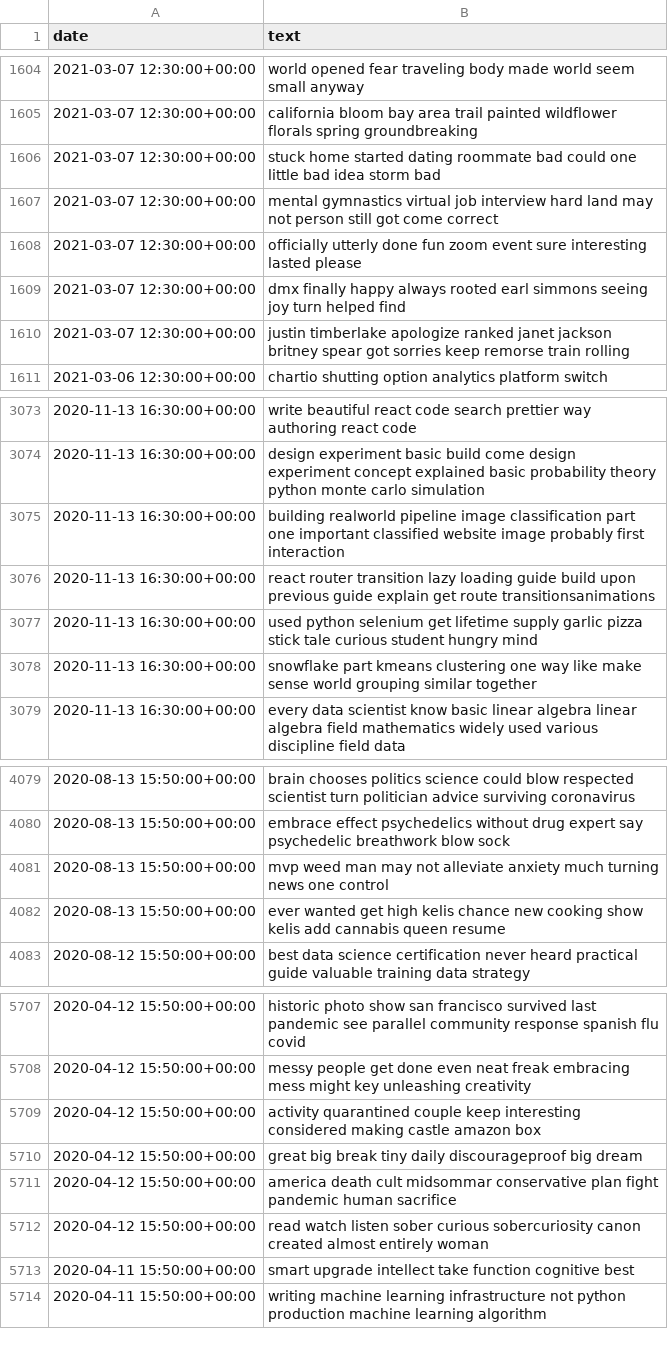
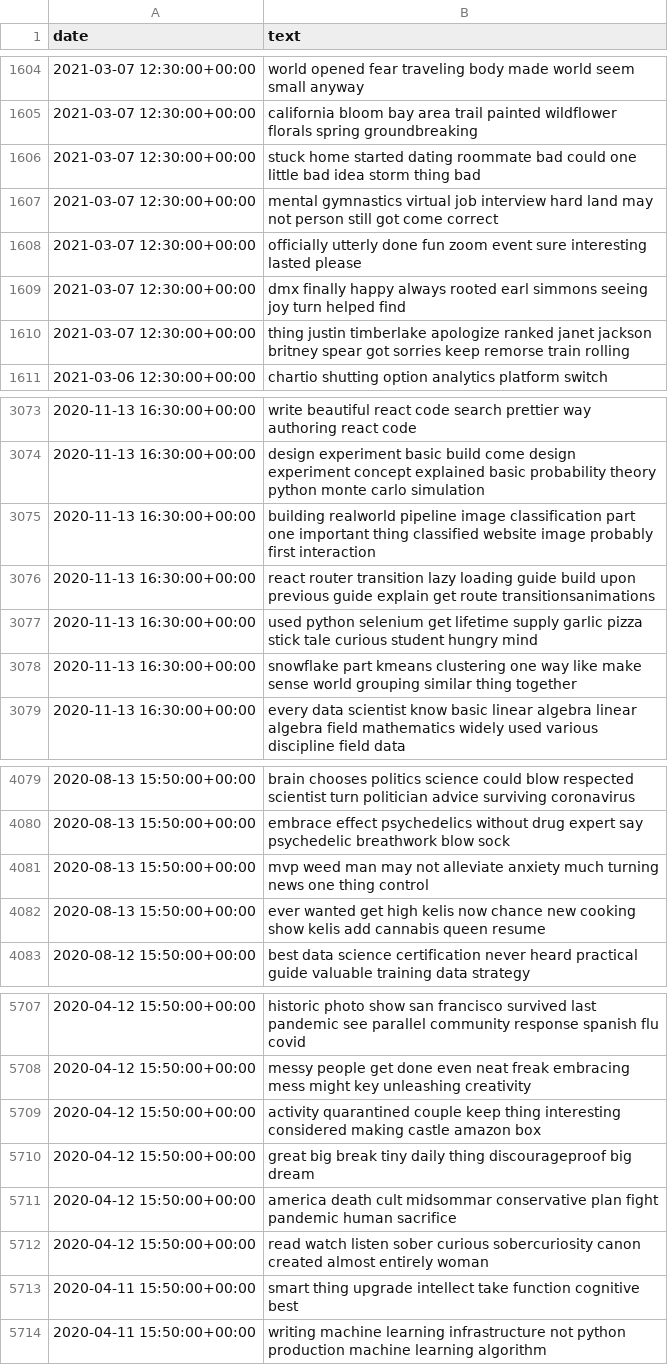
Before and after one commit to sejaldua/digesting-the-digest, a CSV file: medium-suggested-cleaned.csv, drawn as a sheet; only a part is shown, gaps mark what is left out; the diff covers the shown part only.

```diff
--- a/medium-suggested-cleaned.csv
+++ b/medium-suggested-cleaned.csv
@@ -1605,3 +1605,3 @@ date,text
 2021-03-07 12:30:00+00:00,california bloom bay area trail painted wildflower florals spring groundbreaking
-2021-03-07 12:30:00+00:00,stuck home started dating roommate bad could one little bad idea storm bad
+2021-03-07 12:30:00+00:00,stuck home started dating roommate bad could one little bad idea storm thing bad
 2021-03-07 12:30:00+00:00,mental gymnastics virtual job interview hard land may not person still got come correct
@@ -1609,3 +1609,3 @@ date,text
 2021-03-07 12:30:00+00:00,dmx finally happy always rooted earl simmons seeing joy turn helped find
-2021-03-07 12:30:00+00:00,justin timberlake apologize ranked janet jackson britney spear got sorries keep remorse train rolling
+2021-03-07 12:30:00+00:00,thing justin timberlake apologize ranked janet jackson britney spear got sorries keep remorse train rolling
 2021-03-06 12:30:00+00:00,chartio shutting option analytics platform switch
@@ -3074,6 +3074,6 @@ date,text
 2020-11-13 16:30:00+00:00,design experiment basic build come design experiment concept explained basic probability theory python monte carlo simulation
-2020-11-13 16:30:00+00:00,building realworld pipeline image classification part one important classified website image probably first interaction
+2020-11-13 16:30:00+00:00,building realworld pipeline image classification part one important thing classified website image probably first interaction
 2020-11-13 16:30:00+00:00,react router transition lazy loading guide build upon previous guide explain get route transitionsanimations
 2020-11-13 16:30:00+00:00,used python selenium get lifetime supply garlic pizza stick tale curious student hungry mind
-2020-11-13 16:30:00+00:00,snowflake part kmeans clustering one way like make sense world grouping similar together
+2020-11-13 16:30:00+00:00,snowflake part kmeans clustering one way like make sense world grouping similar thing together
 2020-11-13 16:30:00+00:00,every data scientist know basic linear algebra linear algebra field mathematics widely used various discipline field data
@@ -4080,4 +4080,4 @@ date,text
 2020-08-13 15:50:00+00:00,embrace effect psychedelics without drug expert say psychedelic breathwork blow sock
-2020-08-13 15:50:00+00:00,mvp weed man may not alleviate anxiety much turning news one control
-2020-08-13 15:50:00+00:00,ever wanted get high kelis chance new cooking show kelis add cannabis queen resume
+2020-08-13 15:50:00+00:00,mvp weed man may not alleviate anxiety much turning news one thing control
+2020-08-13 15:50:00+00:00,ever wanted get high kelis now chance new cooking show kelis add cannabis queen resume
 2020-08-12 15:50:00+00:00,best data science certification never heard practical guide valuable training data strategy
@@ -5708,7 +5708,7 @@ date,text
 2020-04-12 15:50:00+00:00,messy people get done even neat freak embracing mess might key unleashing creativity
-2020-04-12 15:50:00+00:00,activity quarantined couple keep interesting considered making castle amazon box
-2020-04-12 15:50:00+00:00,great big break tiny daily discourageproof big dream
+2020-04-12 15:50:00+00:00,activity quarantined couple keep thing interesting considered making castle amazon box
+2020-04-12 15:50:00+00:00,great big break tiny daily thing discourageproof big dream
 2020-04-12 15:50:00+00:00,america death cult midsommar conservative plan fight pandemic human sacrifice
 2020-04-12 15:50:00+00:00,read watch listen sober curious sobercuriosity canon created almost entirely woman
-2020-04-11 15:50:00+00:00,smart upgrade intellect take function cognitive best
+2020-04-11 15:50:00+00:00,smart thing upgrade intellect take function cognitive best
 2020-04-11 15:50:00+00:00,writing machine learning infrastructure not python production machine learning algorithm
```
Also changed, not shown: 163 edited cells elsewhere in this file, 19 other files.
